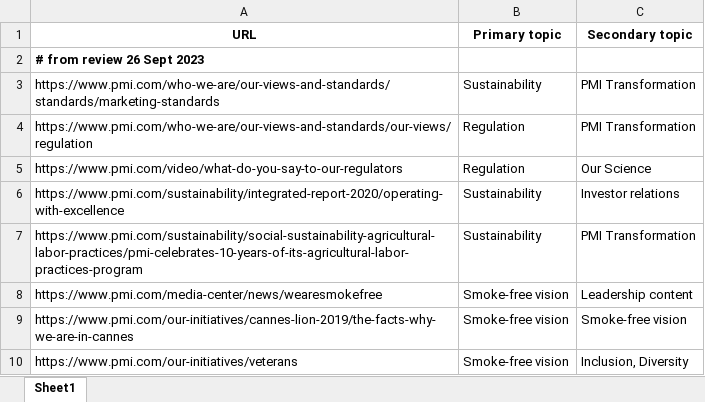
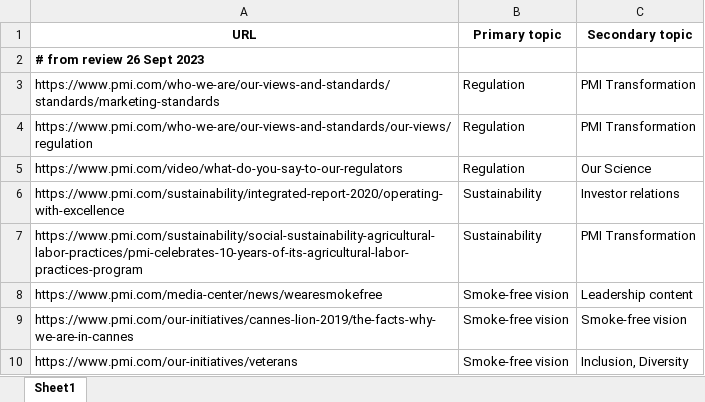
Before and after one commit to PavelAgurov/GptTest1, an Excel workbook: golden-data/golden_data.xlsx, sheet Sheet1, drawn as a sheet; only a part is shown; values as stored, in another font and other column widths than the file's, no borders; the diff names each change by its address in the sheet, - before the commit and + after, or states it on an @@ line.

```diff
--- a/golden-data/golden_data.xlsx (sheet Sheet1)
+++ b/golden-data/golden_data.xlsx (sheet Sheet1)
-B3 (Primary topic): Sustainability
+B3 (Primary topic): Regulation
```
Also changed, not shown: 2 other files.
